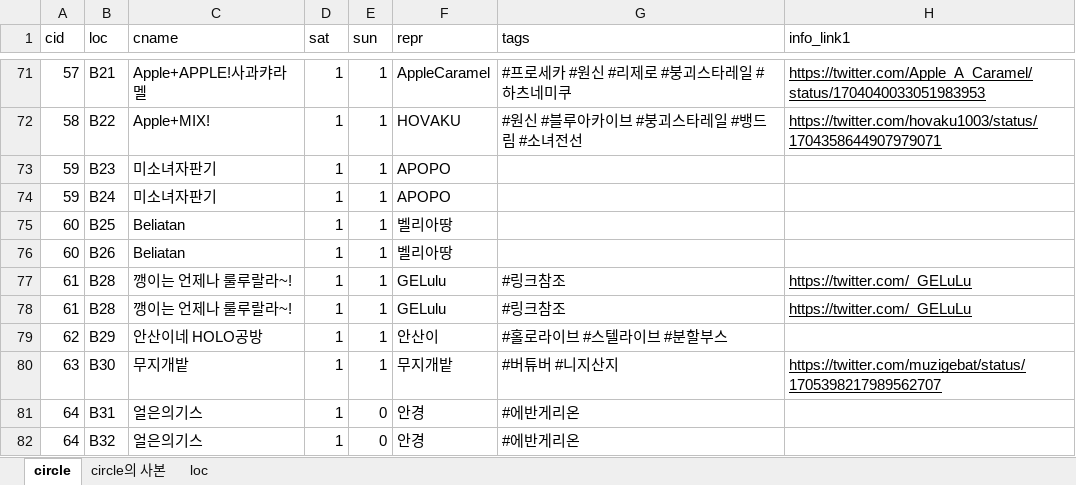
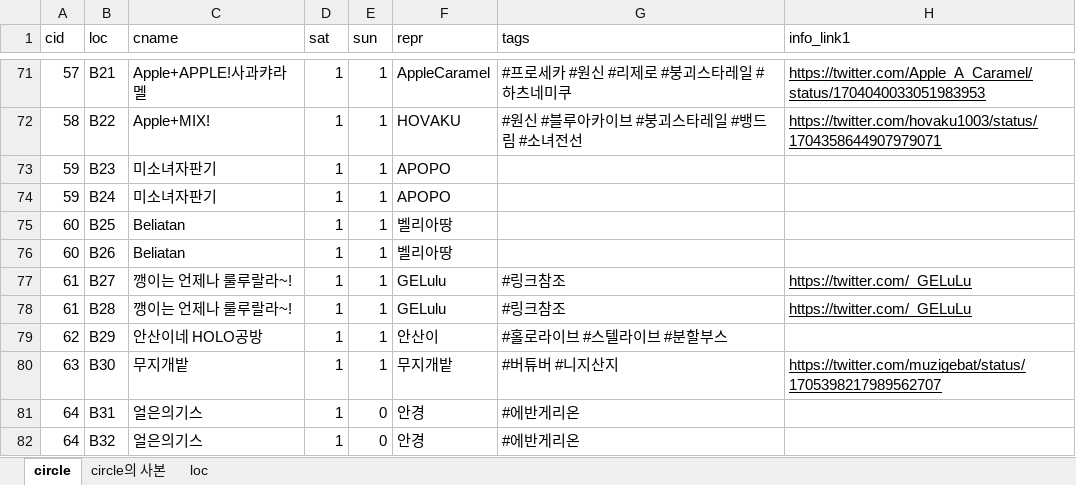
Before and after one commit to nutyworks/illustar, an Excel workbook: info.xlsx, sheet circle, drawn as a sheet; only a part is shown, gaps mark what is left out; values as stored, in another font and other column widths than the file's, no borders; charts and pictures not drawn; the diff names each change by its address in the sheet, - before the commit and + after, or states it on an @@ line.

```diff
--- a/info.xlsx (sheet circle)
+++ b/info.xlsx (sheet circle)
-B77 (loc): B28
+B77 (loc): B27
```
Also changed, not shown: 11 other files.
